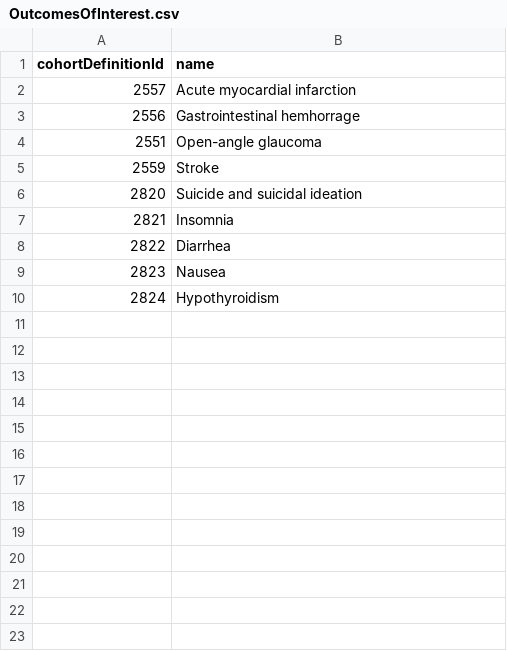
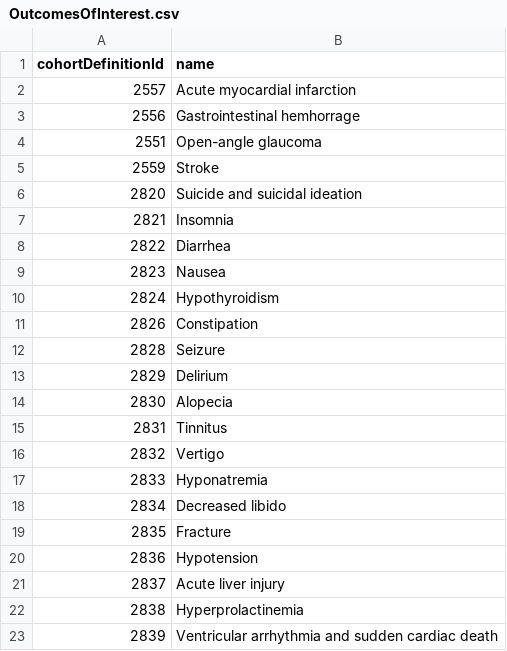
Before and after one commit to OHDSI/StudyProtocols, a CSV file: inst/settings/OutcomesOfInterest.csv, drawn as a sheet.

Commit message:
added final set of outcomes to analyze

```diff
--- a/inst/settings/OutcomesOfInterest.csv
+++ b/inst/settings/OutcomesOfInterest.csv
@@ -10 +10,14 @@ cohortDefinitionId,name
 2824,Hypothyroidism
+2826,Constipation
+2828,Seizure
+2829,Delirium
+2830,Alopecia
+2831,Tinnitus
+2832,Vertigo
+2833,Hyponatremia
+2834,Decreased libido
+2835,Fracture
+2836,Hypotension
+2837,Acute liver injury
+2838,Hyperprolactinemia
+2839,Ventricular arrhythmia and sudden cardiac death
```
